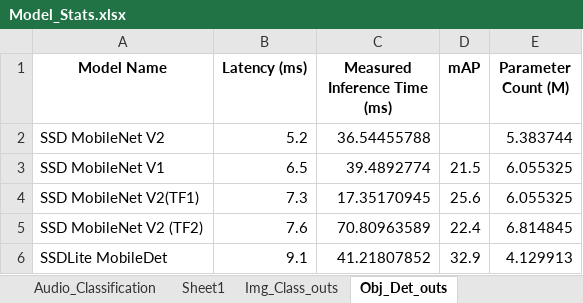
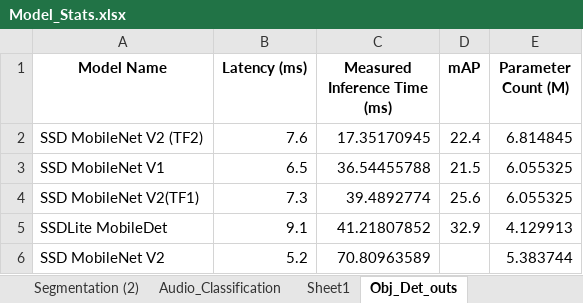
Before and after one commit to starbelt/RADMA, an Excel workbook: scripts/Model_Stats.xlsx, sheet Obj_Det_outs, drawn as a sheet; values as stored, in another font and other column widths than the file's, no borders; removed rows and columns are numbered as before the commit, all else as after; the diff names each change by its address in the sheet, - before the commit and + after, or states it on an @@ line.

```diff
--- a/scripts/Model_Stats.xlsx (sheet Obj_Det_outs)
+++ b/scripts/Model_Stats.xlsx (sheet Obj_Det_outs)
-row 2: SSD MobileNet V2 | 5.2 | 36.54455788 |  | 5.383744
+row 2: SSD MobileNet V2 (TF2) | 7.6 | 17.35170945 | 22.4 | 6.814845
-C3 (Measured Inference Time (ms)): 39.4892774
+C3 (Measured Inference Time (ms)): 36.54455788
-C4 (Measured Inference Time (ms)): 17.35170945
+C4 (Measured Inference Time (ms)): 39.4892774
-row 5: SSD MobileNet V2 (TF2) | 7.6 | 70.80963589 | 22.4 | 6.814845
+row 6: SSD MobileNet V2 | 5.2 | 70.80963589 |  | 5.383744
```
Also changed, not shown: sheet Img_Class_outs, sheet Img_Class, other sheet tabs, 9 other files.
